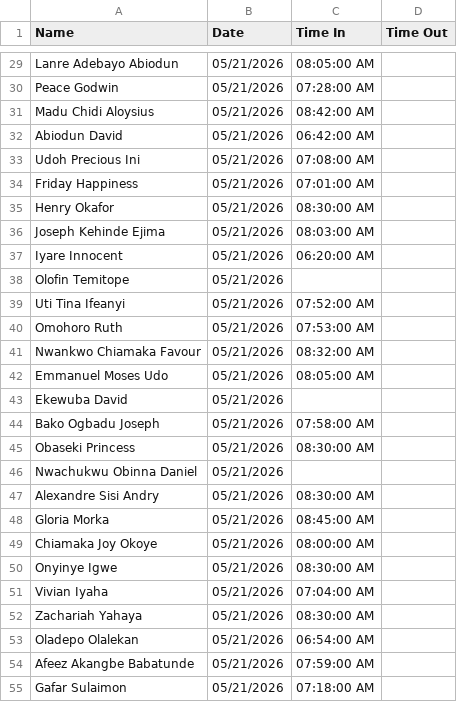
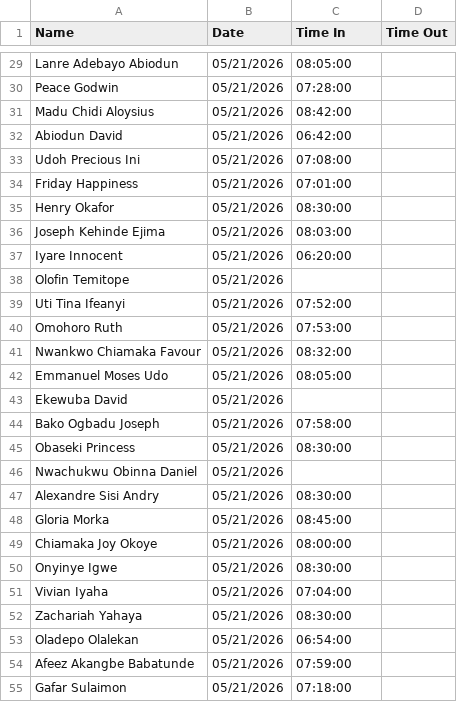
Before and after one commit to Greatcard11/Attendance, a CSV file: daily-attendance/May 21, 2026.csv, drawn as a sheet; only a part is shown, gaps mark what is left out; the diff covers the shown part only; the diff names each change by its address in the sheet, - before the commit and + after, or states it on an @@ line.

```diff
--- a/daily-attendance/May 21, 2026.csv
+++ b/daily-attendance/May 21, 2026.csv
-C29 (Time In): 08:05:00 AM
+C29 (Time In): 08:05:00
-C30 (Time In): 07:28:00 AM
+C30 (Time In): 07:28:00
-C31 (Time In): 08:42:00 AM
+C31 (Time In): 08:42:00
-C32 (Time In): 06:42:00 AM
+C32 (Time In): 06:42:00
-C33 (Time In): 07:08:00 AM
+C33 (Time In): 07:08:00
-C34 (Time In): 07:01:00 AM
+C34 (Time In): 07:01:00
-C35 (Time In): 08:30:00 AM
+C35 (Time In): 08:30:00
-C36 (Time In): 08:03:00 AM
+C36 (Time In): 08:03:00
-C37 (Time In): 06:20:00 AM
+C37 (Time In): 06:20:00
-C39 (Time In): 07:52:00 AM
+C39 (Time In): 07:52:00
-C40 (Time In): 07:53:00 AM
+C40 (Time In): 07:53:00
-C41 (Time In): 08:32:00 AM
+C41 (Time In): 08:32:00
-C42 (Time In): 08:05:00 AM
+C42 (Time In): 08:05:00
-C44 (Time In): 07:58:00 AM
+C44 (Time In): 07:58:00
-C45 (Time In): 08:30:00 AM
+C45 (Time In): 08:30:00
-C47 (Time In): 08:30:00 AM
+C47 (Time In): 08:30:00
-C48 (Time In): 08:45:00 AM
+C48 (Time In): 08:45:00
-C49 (Time In): 08:00:00 AM
+C49 (Time In): 08:00:00
-C50 (Time In): 08:30:00 AM
+C50 (Time In): 08:30:00
-C51 (Time In): 07:04:00 AM
+C51 (Time In): 07:04:00
-C52 (Time In): 08:30:00 AM
+C52 (Time In): 08:30:00
-C53 (Time In): 06:54:00 AM
+C53 (Time In): 06:54:00
-C54 (Time In): 07:59:00 AM
+C54 (Time In): 07:59:00
-C55 (Time In): 07:18:00 AM
+C55 (Time In): 07:18:00
```
Also changed, not shown: 30 edited cells elsewhere in this file.
